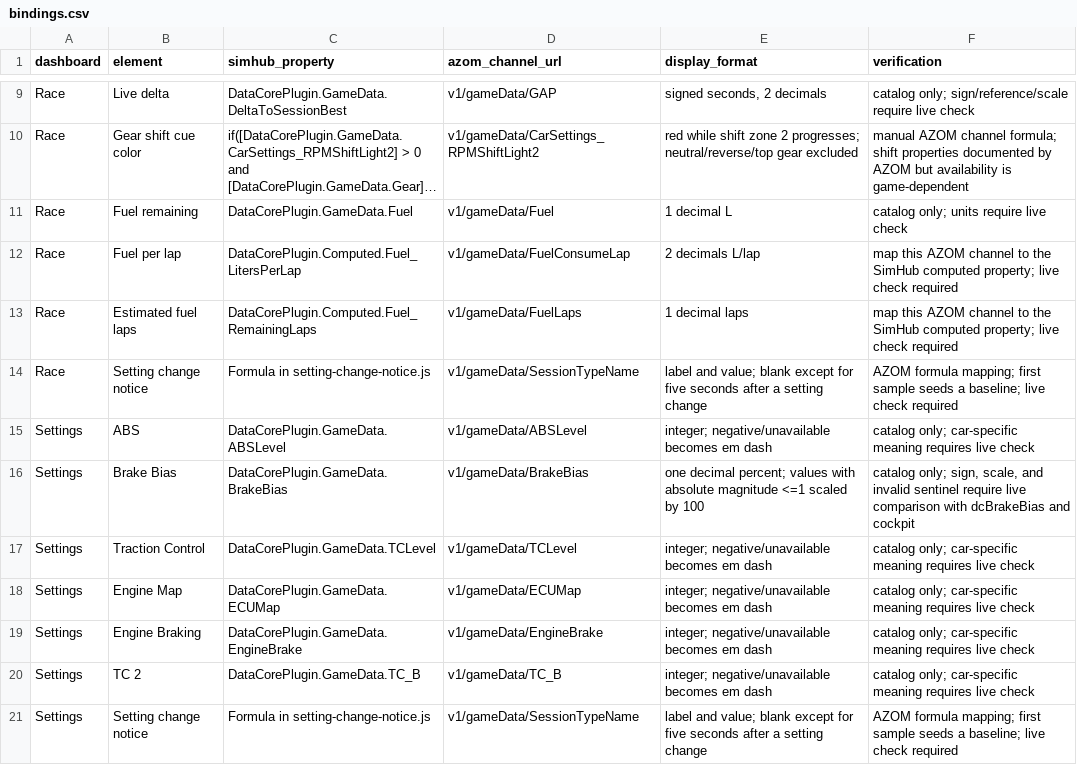
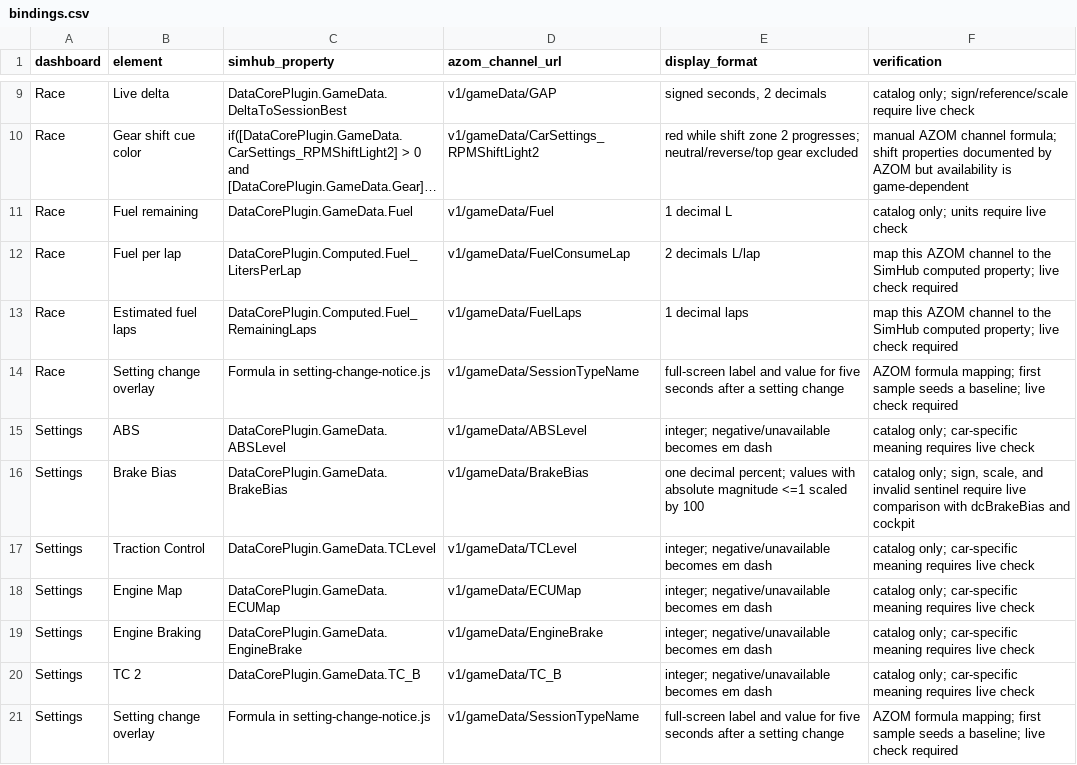
Before and after one commit to autoMiketik/azom-dashboards, a CSV file: dashboards/bindings.csv, drawn as a sheet; only a part is shown, gaps mark what is left out; long unchanged cells end in ….

Commit message:
Make setting change views full-screen

```diff
--- a/dashboards/bindings.csv
+++ b/dashboards/bindings.csv
@@ -13,3 +13,3 @@ Race,Fuel per lap,DataCorePlugin.Computed.Fuel_LitersPerLap,v1/gameData/FuelCons
 Race,Estimated fuel laps,DataCorePlugin.Computed.Fuel_RemainingLaps,v1/gameData/FuelLaps,"1 decimal laps",map this AZOM channel to the SimHub computed property; live check required
-Race,Setting change notice,Formula in setting-change-notice.js,v1/gameData/SessionTypeName,"label and value; blank except for five seconds after a setting change","AZOM formula mapping; first sample seeds a baseline; live check required"
+Race,Setting change overlay,Formula in setting-change-notice.js,v1/gameData/SessionTypeName,"full-screen label and value for five seconds after a setting change","AZOM formula mapping; first sample seeds a baseline; live check required"
 Settings,ABS,DataCorePlugin.GameData.ABSLevel,v1/gameData/ABSLevel,"integer; negative/unavailable becomes em dash",catalog only; car-specific meaning requires live check
@@ -20,2 +20,2 @@ Settings,Engine Braking,DataCorePlugin.GameData.EngineBrake,v1/gameData/EngineBr
 Settings,TC 2,DataCorePlugin.GameData.TC_B,v1/gameData/TC_B,"integer; negative/unavailable becomes em dash",catalog only; car-specific meaning requires live check
-Settings,Setting change notice,Formula in setting-change-notice.js,v1/gameData/SessionTypeName,"label and value; blank except for five seconds after a setting change","AZOM formula mapping; first sample seeds a baseline; live check required"
+Settings,Setting change overlay,Formula in setting-change-notice.js,v1/gameData/SessionTypeName,"full-screen label and value for five seconds after a setting change","AZOM formula mapping; first sample seeds a baseline; live check required"
```
Also changed, not shown: 13 other files.
